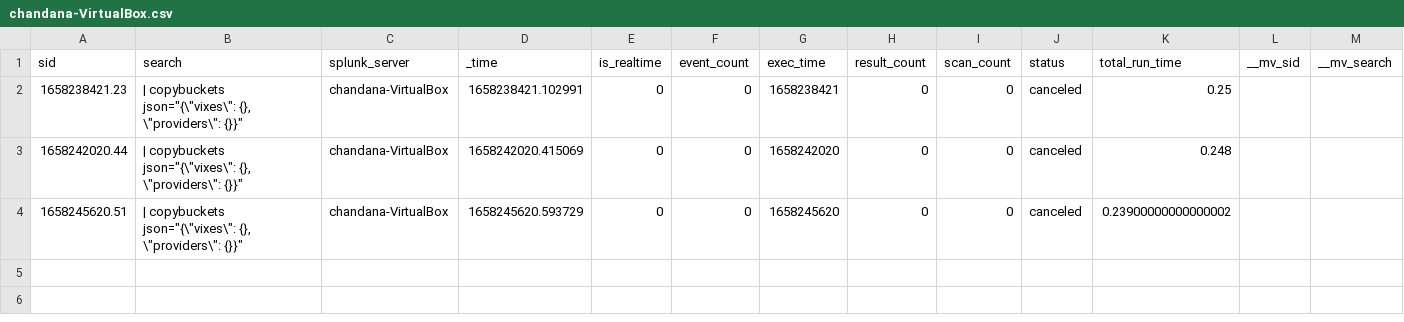
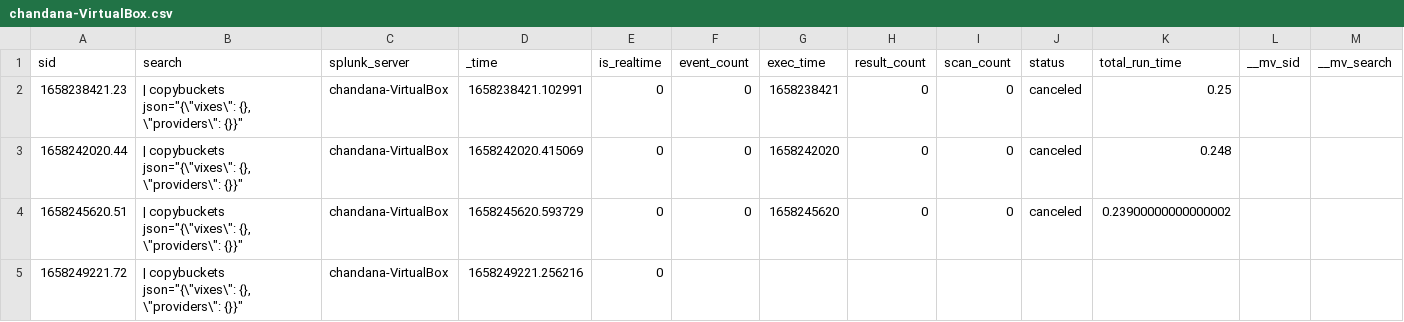
Before and after one commit to chanxxx1912/testing_git_splunk, a CSV file: users/splunk-system-user/splunk_archiver/history/chandana-VirtualBox.csv, drawn as a sheet; only a part is shown; rows hold the shown columns only; the diff names each change by its address in the sheet, - before the commit and + after, or states it on an @@ line.

Commit message:
Auto: 212 MB,  1 file changed, 1 insertion(+)

```diff
--- a/users/splunk-system-user/splunk_archiver/history/chandana-VirtualBox.csv
+++ b/users/splunk-system-user/splunk_archiver/history/chandana-VirtualBox.csv
+row 5: 1658249221.72 | | copybuckets json="{\"vixes\": {}, \"providers\": {}}" | chandana-VirtualBox | 1658249221.256216 | 0
```
